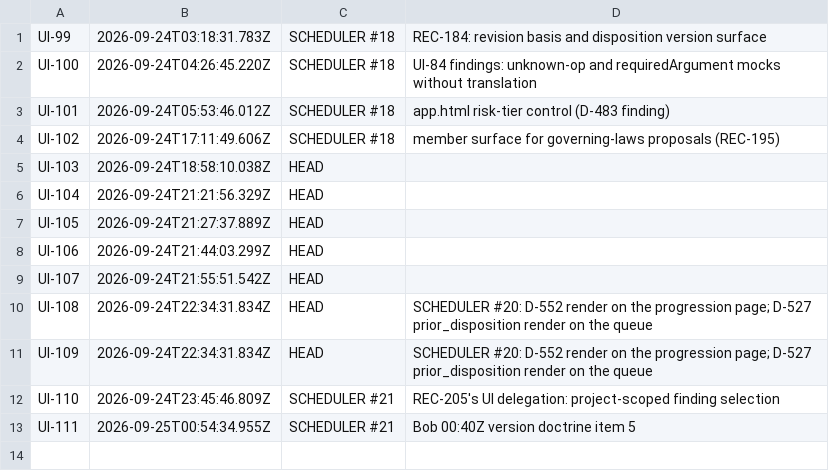
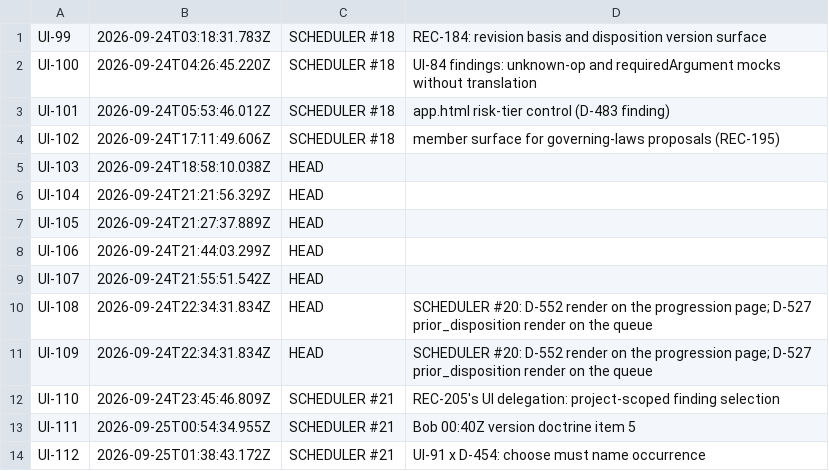
Before and after one commit to believeinoakland/bio, a TSV file: ids/UI.tsv, drawn as a sheet; the diff names each change by its address in the sheet, - before the commit and + after, or states it on an @@ line.

```diff
--- a/ids/UI.tsv
+++ b/ids/UI.tsv
+row 14: UI-112 | 2026-09-25T01:38:43.172Z | SCHEDULER #21 | UI-91 x D-454: choose must name occurrence
```
